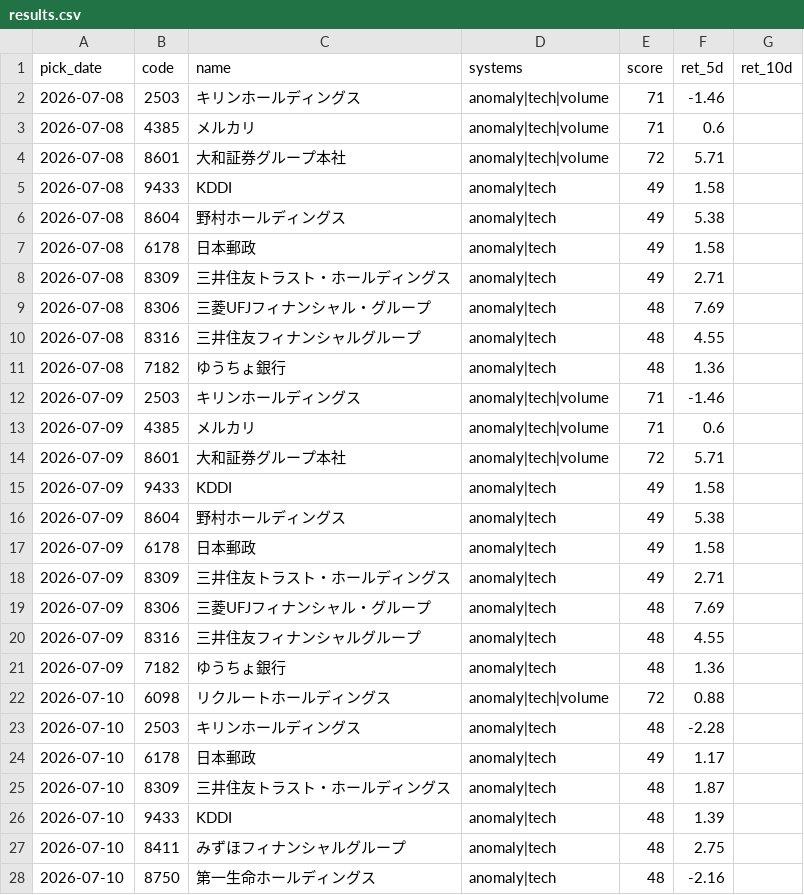
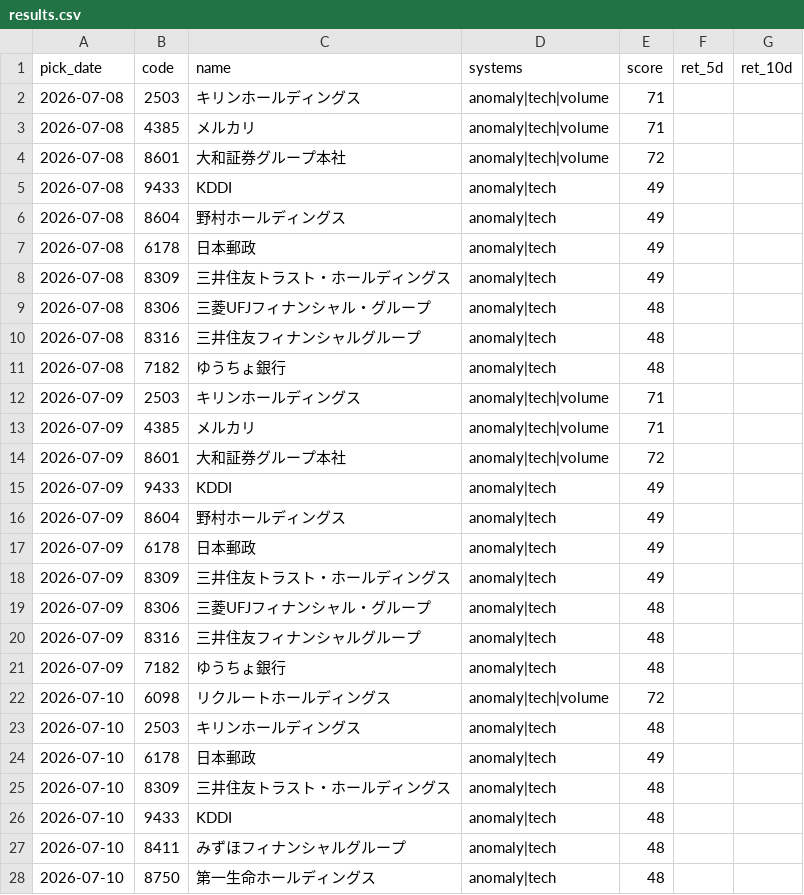
Before and after one commit to Resapan159/Kabu-app, a CSV file: history/results.csv, drawn as a sheet; only a part is shown; the diff covers the shown part only.

```diff
--- a/history/results.csv
+++ b/history/results.csv
@@ -1,28 +1,28 @@
 pick_date,code,name,systems,score,ret_5d,ret_10d
-2026-07-08,2503,キリンホールディングス,anomaly|tech|volume,71,-1.46,
-2026-07-08,4385,メルカリ,anomaly|tech|volume,71,0.6,
-2026-07-08,8601,大和証券グループ本社,anomaly|tech|volume,72,5.71,
-2026-07-08,9433,KDDI,anomaly|tech,49,1.58,
-2026-07-08,8604,野村ホールディングス,anomaly|tech,49,5.38,
-2026-07-08,6178,日本郵政,anomaly|tech,49,1.58,
-2026-07-08,8309,三井住友トラスト・ホールディングス,anomaly|tech,49,2.71,
-2026-07-08,8306,三菱UFJフィナンシャル・グループ,anomaly|tech,48,7.69,
-2026-07-08,8316,三井住友フィナンシャルグループ,anomaly|tech,48,4.55,
-2026-07-08,7182,ゆうちょ銀行,anomaly|tech,48,1.36,
-2026-07-09,2503,キリンホールディングス,anomaly|tech|volume,71,-1.46,
-2026-07-09,4385,メルカリ,anomaly|tech|volume,71,0.6,
-2026-07-09,8601,大和証券グループ本社,anomaly|tech|volume,72,5.71,
-2026-07-09,9433,KDDI,anomaly|tech,49,1.58,
-2026-07-09,8604,野村ホールディングス,anomaly|tech,49,5.38,
-2026-07-09,6178,日本郵政,anomaly|tech,49,1.58,
-2026-07-09,8309,三井住友トラスト・ホールディングス,anomaly|tech,49,2.71,
-2026-07-09,8306,三菱UFJフィナンシャル・グループ,anomaly|tech,48,7.69,
-2026-07-09,8316,三井住友フィナンシャルグループ,anomaly|tech,48,4.55,
-2026-07-09,7182,ゆうちょ銀行,anomaly|tech,48,1.36,
-2026-07-10,6098,リクルートホールディングス,anomaly|tech|volume,72,0.88,
-2026-07-10,2503,キリンホールディングス,anomaly|tech,48,-2.28,
-2026-07-10,6178,日本郵政,anomaly|tech,49,1.17,
-2026-07-10,8309,三井住友トラスト・ホールディングス,anomaly|tech,48,1.87,
-2026-07-10,9433,KDDI,anomaly|tech,48,1.39,
-2026-07-10,8411,みずほフィナンシャルグループ,anomaly|tech,48,2.75,
-2026-07-10,8750,第一生命ホールディングス,anomaly|tech,48,-2.16,
+2026-07-08,2503,キリンホールディングス,anomaly|tech|volume,71,,
+2026-07-08,4385,メルカリ,anomaly|tech|volume,71,,
+2026-07-08,8601,大和証券グループ本社,anomaly|tech|volume,72,,
+2026-07-08,9433,KDDI,anomaly|tech,49,,
+2026-07-08,8604,野村ホールディングス,anomaly|tech,49,,
+2026-07-08,6178,日本郵政,anomaly|tech,49,,
+2026-07-08,8309,三井住友トラスト・ホールディングス,anomaly|tech,49,,
+2026-07-08,8306,三菱UFJフィナンシャル・グループ,anomaly|tech,48,,
+2026-07-08,8316,三井住友フィナンシャルグループ,anomaly|tech,48,,
+2026-07-08,7182,ゆうちょ銀行,anomaly|tech,48,,
+2026-07-09,2503,キリンホールディングス,anomaly|tech|volume,71,,
+2026-07-09,4385,メルカリ,anomaly|tech|volume,71,,
+2026-07-09,8601,大和証券グループ本社,anomaly|tech|volume,72,,
+2026-07-09,9433,KDDI,anomaly|tech,49,,
+2026-07-09,8604,野村ホールディングス,anomaly|tech,49,,
+2026-07-09,6178,日本郵政,anomaly|tech,49,,
+2026-07-09,8309,三井住友トラスト・ホールディングス,anomaly|tech,49,,
+2026-07-09,8306,三菱UFJフィナンシャル・グループ,anomaly|tech,48,,
+2026-07-09,8316,三井住友フィナンシャルグループ,anomaly|tech,48,,
+2026-07-09,7182,ゆうちょ銀行,anomaly|tech,48,,
+2026-07-10,6098,リクルートホールディングス,anomaly|tech|volume,72,,
+2026-07-10,2503,キリンホールディングス,anomaly|tech,48,,
+2026-07-10,6178,日本郵政,anomaly|tech,49,,
+2026-07-10,8309,三井住友トラスト・ホールディングス,anomaly|tech,48,,
+2026-07-10,9433,KDDI,anomaly|tech,48,,
+2026-07-10,8411,みずほフィナンシャルグループ,anomaly|tech,48,,
+2026-07-10,8750,第一生命ホールディングス,anomaly|tech,48,,
```
Also changed, not shown: 52 edited cells elsewhere in this file, 13 other files.
